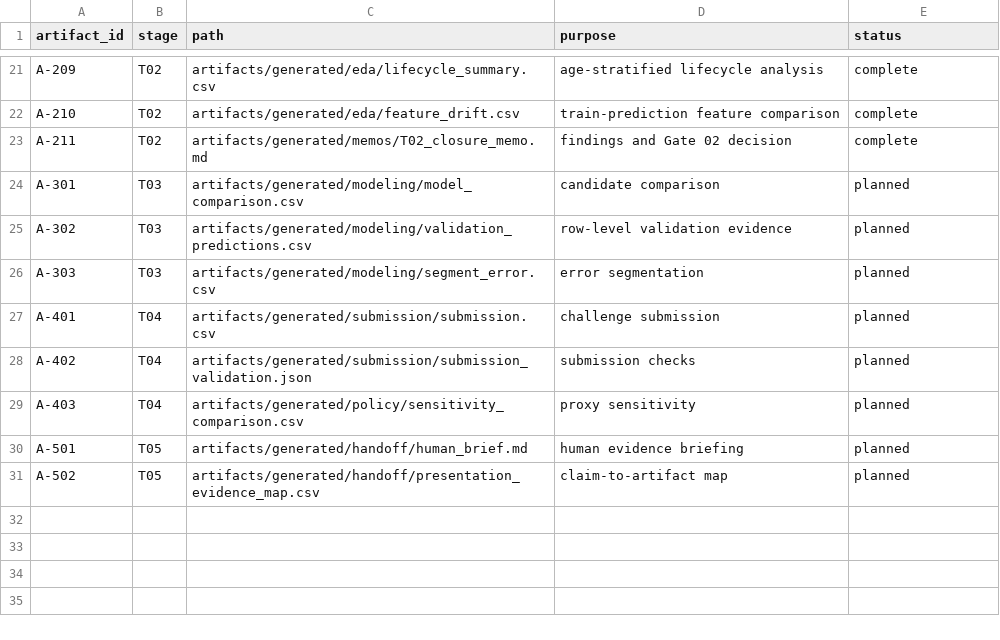
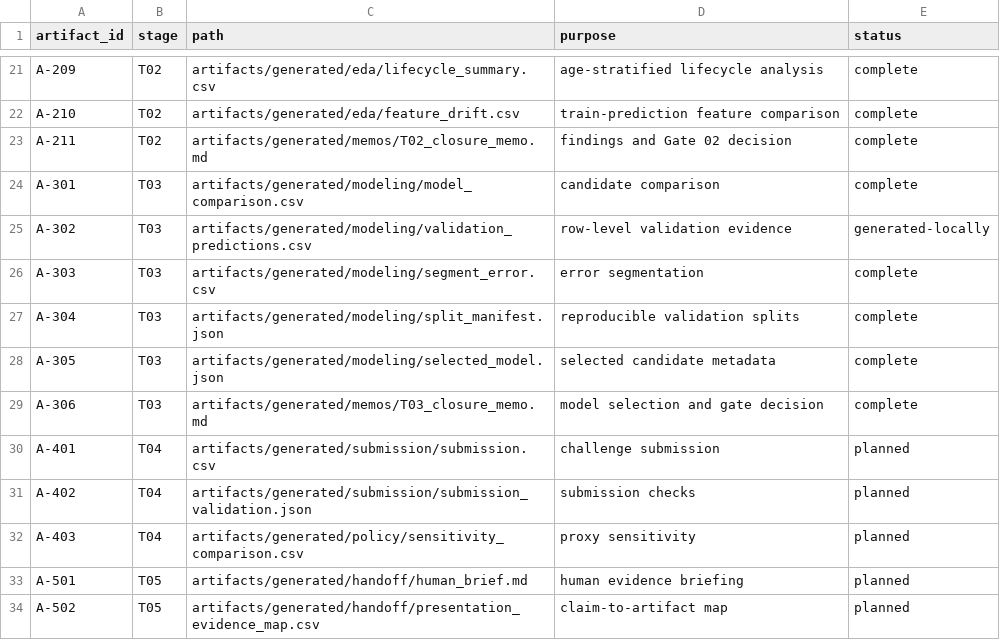
Before and after one commit to matuteiglesias/github-stars, a CSV file: artifacts/artifact_registry.csv, drawn as a sheet; only a part is shown, gaps mark what is left out.

Commit message:
Complete T03 bounded model selection

```diff
--- a/artifacts/artifact_registry.csv
+++ b/artifacts/artifact_registry.csv
@@ -23,5 +23,8 @@ A-210,T02,artifacts/generated/eda/feature_drift.csv,train-prediction feature com
 A-211,T02,artifacts/generated/memos/T02_closure_memo.md,findings and Gate 02 decision,complete
-A-301,T03,artifacts/generated/modeling/model_comparison.csv,candidate comparison,planned
-A-302,T03,artifacts/generated/modeling/validation_predictions.csv,row-level validation evidence,planned
-A-303,T03,artifacts/generated/modeling/segment_error.csv,error segmentation,planned
+A-301,T03,artifacts/generated/modeling/model_comparison.csv,candidate comparison,complete
+A-302,T03,artifacts/generated/modeling/validation_predictions.csv,row-level validation evidence,generated-locally
+A-303,T03,artifacts/generated/modeling/segment_error.csv,error segmentation,complete
+A-304,T03,artifacts/generated/modeling/split_manifest.json,reproducible validation splits,complete
+A-305,T03,artifacts/generated/modeling/selected_model.json,selected candidate metadata,complete
+A-306,T03,artifacts/generated/memos/T03_closure_memo.md,model selection and gate decision,complete
 A-401,T04,artifacts/generated/submission/submission.csv,challenge submission,planned
```
Also changed, not shown: 10 other files.
